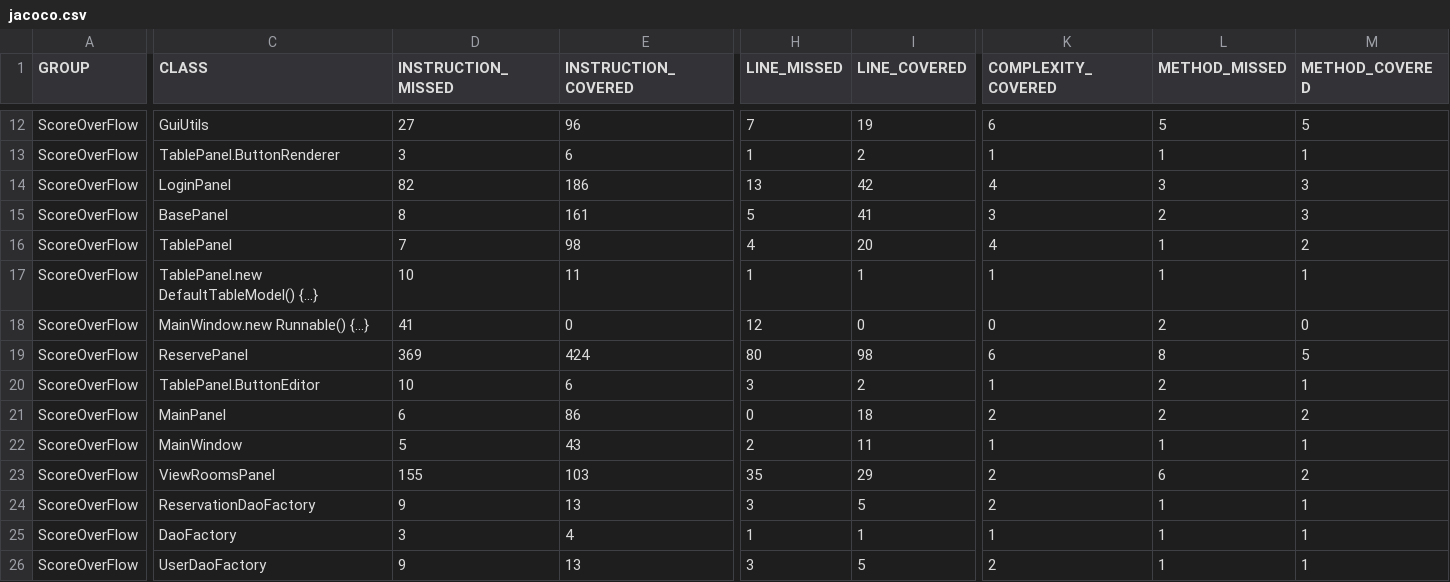
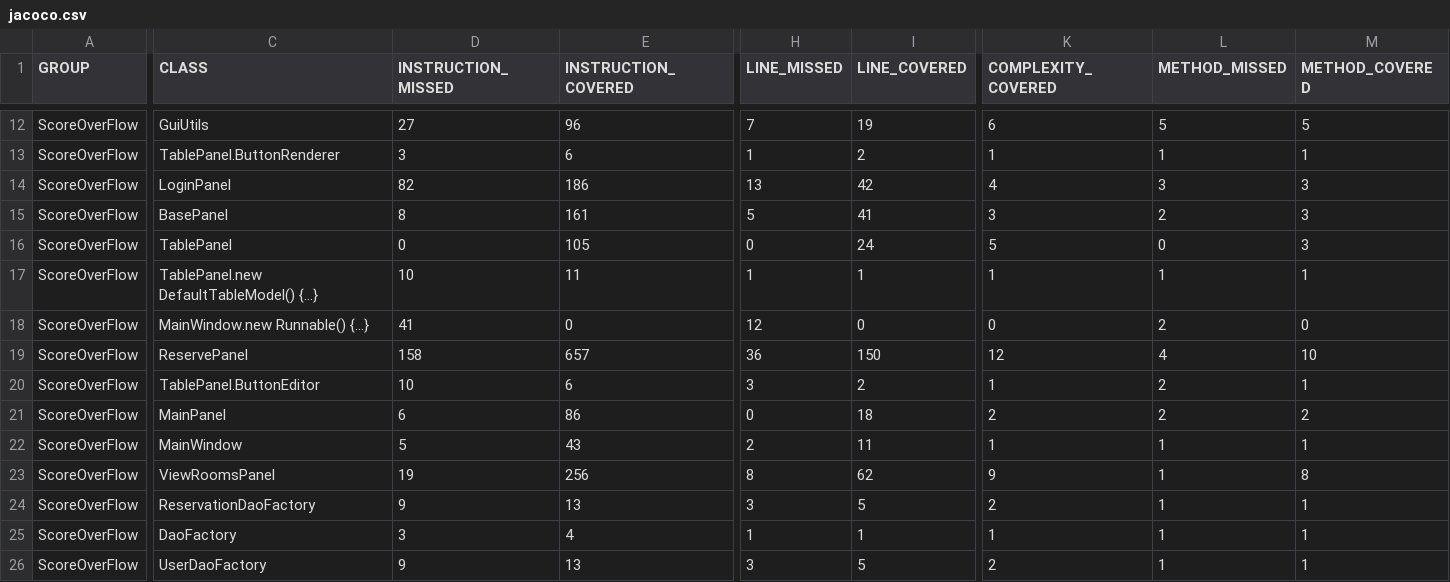
Before and after one commit to Zichuan-Wang/ScoreOverFlow, a CSV file: reports/jacoco/jacoco.csv, drawn as a sheet; only a part is shown, gaps mark what is left out; the diff covers the shown part only; the diff names each change by its address in the sheet, - before the commit and + after, or states it on an @@ line.

```diff
--- a/reports/jacoco/jacoco.csv
+++ b/reports/jacoco/jacoco.csv
-D16 (INSTRUCTION_MISSED): 7
+D16 (INSTRUCTION_MISSED): 0
-E16 (INSTRUCTION_COVERED): 98
+E16 (INSTRUCTION_COVERED): 105
-H16 (LINE_MISSED): 4
+H16 (LINE_MISSED): 0
-I16 (LINE_COVERED): 20
+I16 (LINE_COVERED): 24
-K16 (COMPLEXITY_COVERED): 4
+K16 (COMPLEXITY_COVERED): 5
-L16 (METHOD_MISSED): 1
+L16 (METHOD_MISSED): 0
-M16 (METHOD_COVERED): 2
+M16 (METHOD_COVERED): 3
-D19 (INSTRUCTION_MISSED): 369
+D19 (INSTRUCTION_MISSED): 158
-E19 (INSTRUCTION_COVERED): 424
+E19 (INSTRUCTION_COVERED): 657
-H19 (LINE_MISSED): 80
+H19 (LINE_MISSED): 36
-I19 (LINE_COVERED): 98
+I19 (LINE_COVERED): 150
-K19 (COMPLEXITY_COVERED): 6
+K19 (COMPLEXITY_COVERED): 12
-L19 (METHOD_MISSED): 8
+L19 (METHOD_MISSED): 4
-M19 (METHOD_COVERED): 5
+M19 (METHOD_COVERED): 10
-D23 (INSTRUCTION_MISSED): 155
+D23 (INSTRUCTION_MISSED): 19
-E23 (INSTRUCTION_COVERED): 103
+E23 (INSTRUCTION_COVERED): 256
-H23 (LINE_MISSED): 35
+H23 (LINE_MISSED): 8
-I23 (LINE_COVERED): 29
+I23 (LINE_COVERED): 62
-K23 (COMPLEXITY_COVERED): 2
+K23 (COMPLEXITY_COVERED): 9
-L23 (METHOD_MISSED): 6
+L23 (METHOD_MISSED): 1
-M23 (METHOD_COVERED): 2
+M23 (METHOD_COVERED): 8
```
Also changed, not shown: 22 edited cells elsewhere in this file, 43 other files.
